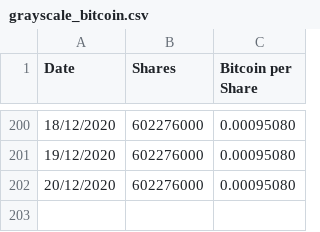
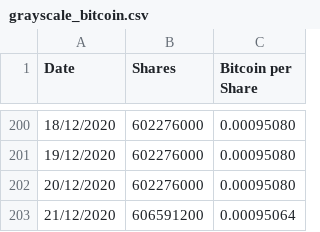
Before and after one commit to bofavom/grayscale_bitcoin_shares, a CSV file: grayscale_bitcoin.csv, drawn as a sheet; only a part is shown, gaps mark what is left out; the diff names each change by its address in the sheet, - before the commit and + after, or states it on an @@ line.

Commit message:
New update

```diff
--- a/grayscale_bitcoin.csv
+++ b/grayscale_bitcoin.csv
+row 203: 21/12/2020 | 606591200 | 0.00095064
```
